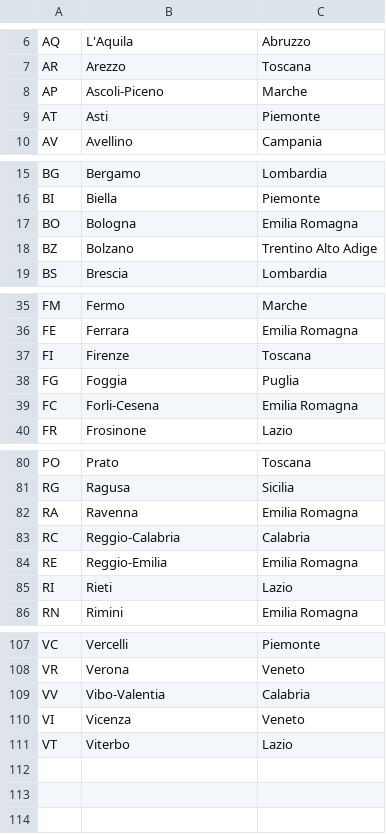
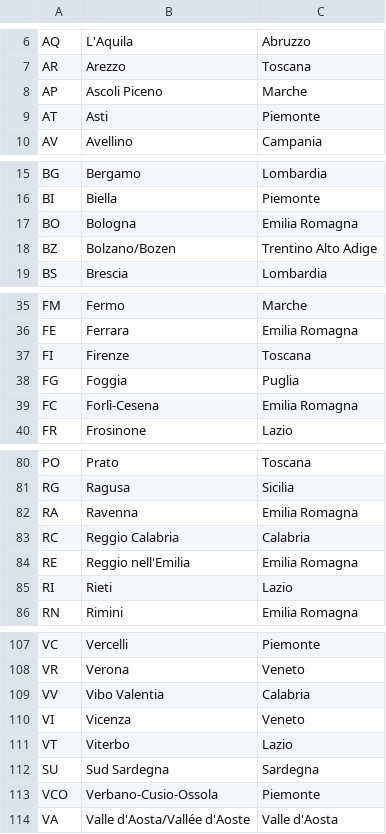
Before and after one commit to GabrieleAlleruzzo/BuildWeek5Team1, a CSV file: src/main/resources/province-italiane.csv, drawn as a sheet; only a part is shown, gaps mark what is left out; the diff covers the shown part only.

Commit message:
Modifica file

```diff
--- a/src/main/resources/province-italiane.csv
+++ b/src/main/resources/province-italiane.csv
@@ -7,3 +7,3 @@ AQ;L'Aquila;Abruzzo
 AR;Arezzo;Toscana
-AP;Ascoli-Piceno;Marche
+AP;Ascoli Piceno;Marche
 AT;Asti;Piemonte
@@ -17,3 +17,3 @@ BI;Biella;Piemonte
 BO;Bologna;Emilia Romagna
-BZ;Bolzano;Trentino Alto Adige
+BZ;Bolzano/Bozen;Trentino Alto Adige
 BS;Brescia;Lombardia
@@ -38,3 +38,3 @@ FI;Firenze;Toscana
 FG;Foggia;Puglia
-FC;Forli-Cesena;Emilia Romagna
+FC;Forlì-Cesena;Emilia Romagna
 FR;Frosinone;Lazio
@@ -82,4 +82,4 @@ RG;Ragusa;Sicilia
 RA;Ravenna;Emilia Romagna
-RC;Reggio-Calabria;Calabria
-RE;Reggio-Emilia;Emilia Romagna
+RC;Reggio Calabria;Calabria
+RE;Reggio nell'Emilia;Emilia Romagna
 RI;Rieti;Lazio
@@ -108,4 +108,7 @@ VC;Vercelli;Piemonte
 VR;Verona;Veneto
-VV;Vibo-Valentia;Calabria
+VV;Vibo Valentia;Calabria
 VI;Vicenza;Veneto
 VT;Viterbo;Lazio
+SU;Sud Sardegna;Sardegna
+VCO;Verbano-Cusio-Ossola;Piemonte
+VA;Valle d'Aosta/Vallée d'Aoste;Valle d'Aosta
```
Also changed, not shown: 3 edited cells elsewhere in this file.
